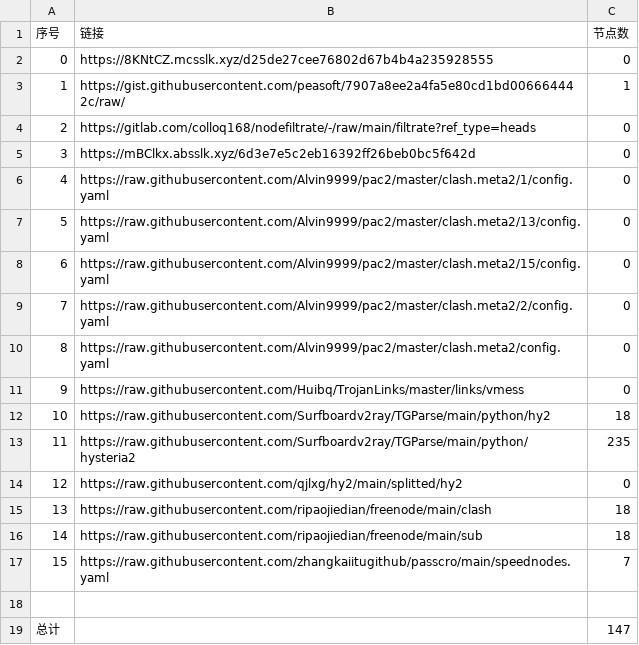
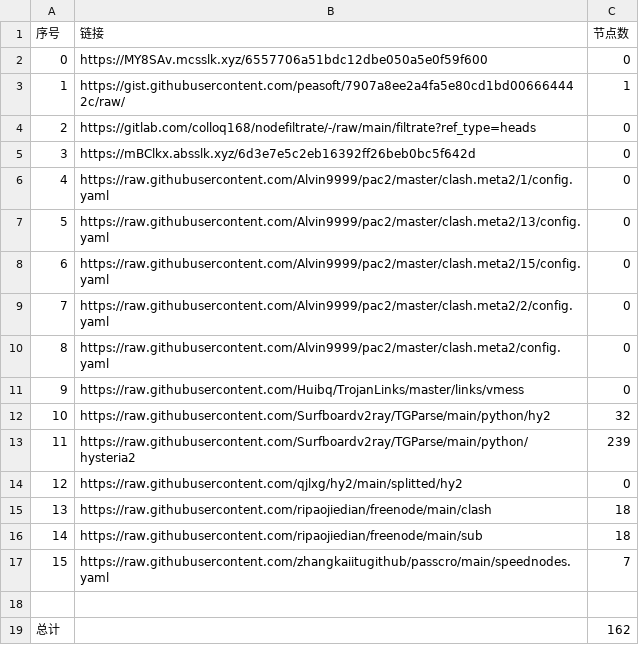
Before and after one commit to gp5061127/NoMoreWalls, a CSV file: list_result.csv, drawn as a sheet.

```diff
--- a/list_result.csv
+++ b/list_result.csv
@@ -1,3 +1,3 @@
 序号,链接,节点数
-0,https://8KNtCZ.mcsslk.xyz/d25de27cee76802d67b4b4a235928555,0
+0,https://MY8SAv.mcsslk.xyz/6557706a51bdc12dbe050a5e0f59f600,0
 1,https://gist.githubusercontent.com/peasoft/7907a8ee2a4fa5e80cd1bd006664442c/raw/,1
@@ -11,4 +11,4 @@
 9,https://raw.githubusercontent.com/Huibq/TrojanLinks/master/links/vmess,0
-10,https://raw.githubusercontent.com/Surfboardv2ray/TGParse/main/python/hy2,18
-11,https://raw.githubusercontent.com/Surfboardv2ray/TGParse/main/python/hysteria2,235
+10,https://raw.githubusercontent.com/Surfboardv2ray/TGParse/main/python/hy2,32
+11,https://raw.githubusercontent.com/Surfboardv2ray/TGParse/main/python/hysteria2,239
 12,https://raw.githubusercontent.com/qjlxg/hy2/main/splitted/hy2,0
@@ -18,2 +18,2 @@
 
-总计,,147
+总计,,162
```
Also changed, not shown: 14 other files.
